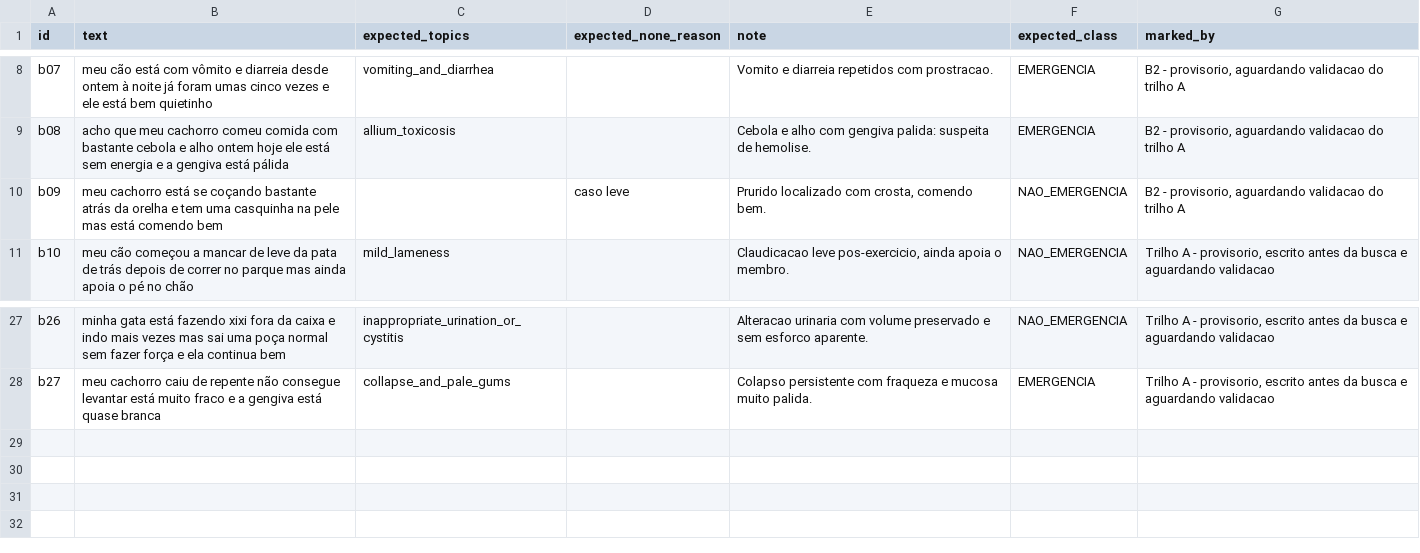
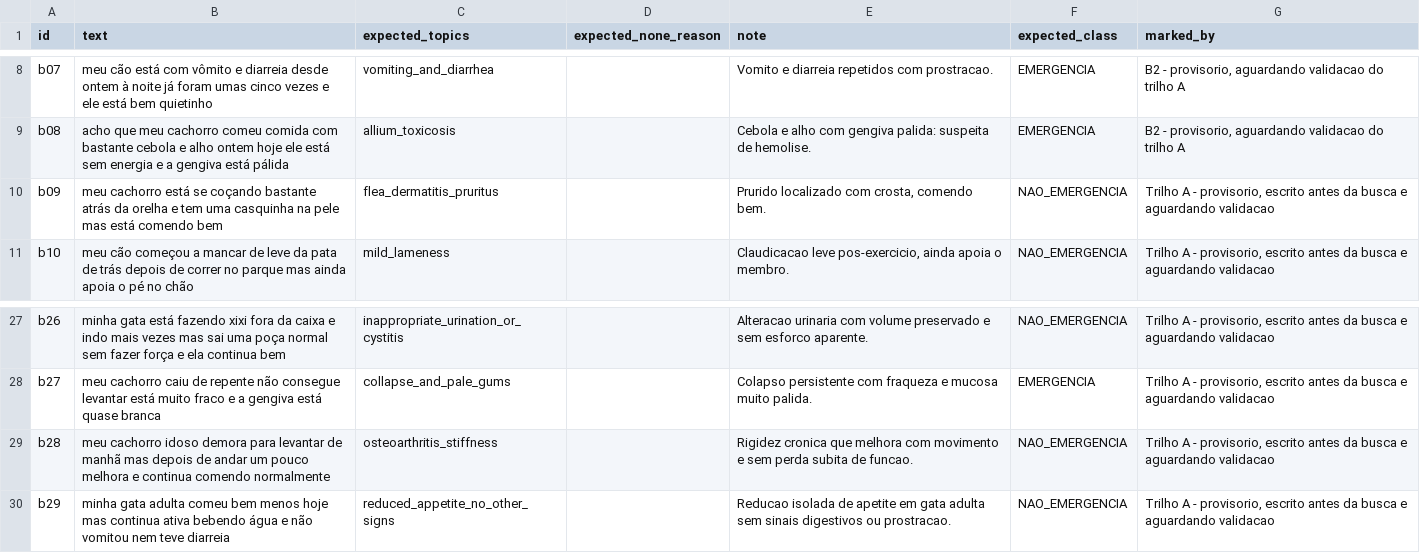
Before and after one commit to vinizika/tcc, a CSV file: data/retrieval/cases.csv, drawn as a sheet; only a part is shown, gaps mark what is left out.

```diff
--- a/data/retrieval/cases.csv
+++ b/data/retrieval/cases.csv
@@ -9,3 +9,3 @@ b07,meu cão está com vômito e diarreia desde ontem à noite já foram umas ci
 b08,acho que meu cachorro comeu comida com bastante cebola e alho ontem hoje ele está sem energia e a gengiva está pálida,allium_toxicosis,,Cebola e alho com gengiva palida: suspeita de hemolise.,EMERGENCIA,"B2 - provisorio, aguardando validacao do trilho A"
-b09,meu cachorro está se coçando bastante atrás da orelha e tem uma casquinha na pele mas está comendo bem,,caso leve,"Prurido localizado com crosta, comendo bem.",NAO_EMERGENCIA,"B2 - provisorio, aguardando validacao do trilho A"
+b09,meu cachorro está se coçando bastante atrás da orelha e tem uma casquinha na pele mas está comendo bem,flea_dermatitis_pruritus,,"Prurido localizado com crosta, comendo bem.",NAO_EMERGENCIA,"Trilho A - provisorio, escrito antes da busca e aguardando validacao"
 b10,meu cão começou a mancar de leve da pata de trás depois de correr no parque mas ainda apoia o pé no chão,mild_lameness,,"Claudicacao leve pos-exercicio, ainda apoia o membro.",NAO_EMERGENCIA,"Trilho A - provisorio, escrito antes da busca e aguardando validacao"
@@ -28 +28,3 @@ b26,minha gata está fazendo xixi fora da caixa e indo mais vezes mas sai uma po
 b27,meu cachorro caiu de repente não consegue levantar está muito fraco e a gengiva está quase branca,collapse_and_pale_gums,,Colapso persistente com fraqueza e mucosa muito palida.,EMERGENCIA,"Trilho A - provisorio, escrito antes da busca e aguardando validacao"
+b28,meu cachorro idoso demora para levantar de manhã mas depois de andar um pouco melhora e continua comendo normalmente,osteoarthritis_stiffness,,Rigidez cronica que melhora com movimento e sem perda subita de funcao.,NAO_EMERGENCIA,"Trilho A - provisorio, escrito antes da busca e aguardando validacao"
+b29,minha gata adulta comeu bem menos hoje mas continua ativa bebendo água e não vomitou nem teve diarreia,reduced_appetite_no_other_signs,,Reducao isolada de apetite em gata adulta sem sinais digestivos ou prostracao.,NAO_EMERGENCIA,"Trilho A - provisorio, escrito antes da busca e aguardando validacao"
```
Also changed, not shown: data/curadoria/mapa-de-assuntos.csv, 36 other files.
